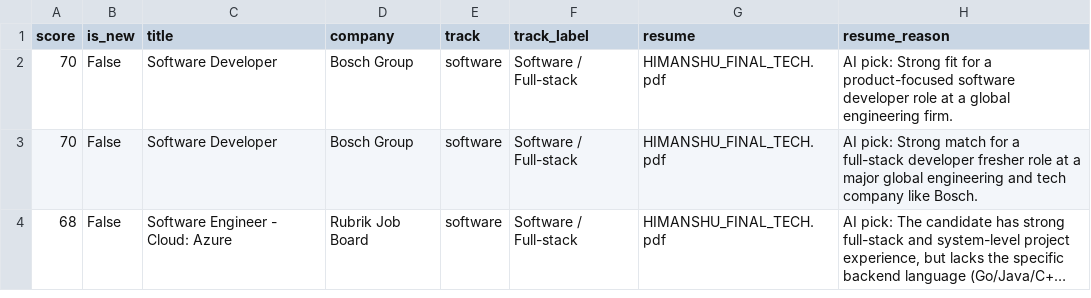
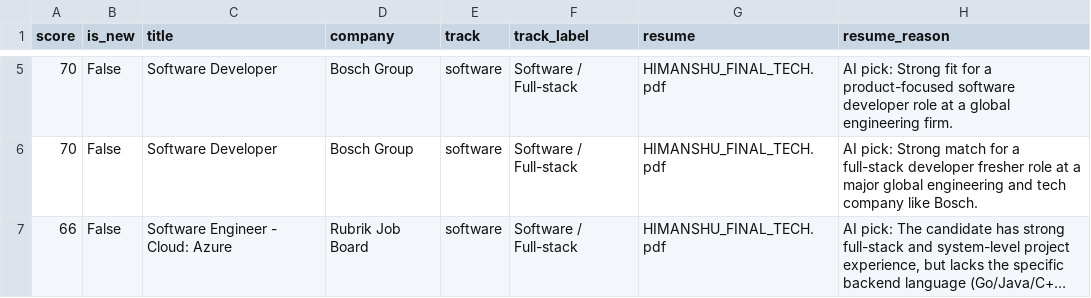
Before and after one commit to itshimanshu16/Job-bot, a CSV file: web/public/data/jobs.csv, drawn as a sheet; only a part is shown, gaps mark what is left out; long unchanged cells end in …; addresses are those after the commit; the diff covers the shown part only; the diff names each change by its address in the sheet, - before the commit and + after, or states it on an @@ line.

```diff
--- a/web/public/data/jobs.csv
+++ b/web/public/data/jobs.csv
-A7 (score): 68
+A7 (score): 66
```
Also changed, not shown: 4 added rows and 1 edited cell elsewhere in this file, 2 other files.
